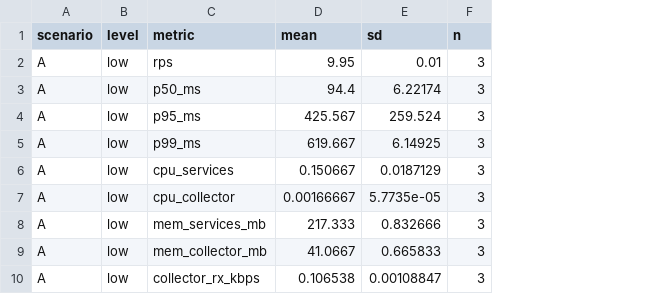
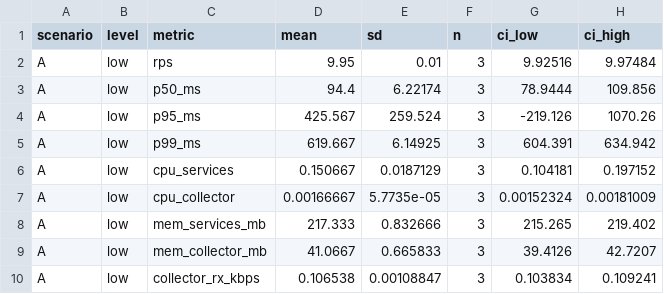
Before and after one commit to maxymfarenyk/tracing-tax, a CSV file: results/analysis/summary.csv, drawn as a sheet; only a part is shown; the diff names each change by its address in the sheet, - before the commit and + after, or states it on an @@ line.

Commit message:
Update results and docs with confidence intervals
- Regenerate summary.md, summary.csv and charts from runs.csv;
  add the Ukrainian chart set in results/analysis/uk/
- docs/results.md: CI section with the clear (non-overlapping)
  and unclear differences, e.g. B vs D on service CPU and CPU at
  low load; note that n = 3 cannot resolve a few percent
- docs/experiment.md: new outputs and the --lang option

```diff
--- a/results/analysis/summary.csv
+++ b/results/analysis/summary.csv
+column G (ci_low), rows 2-10: 9.92516 | 78.9444 | -219.126 | 604.391 | 0.104181 | 0.00152324 | 215.265 | 39.4126 | 0.103834
+column H (ci_high), rows 2-10: 9.97484 | 109.856 | 1070.26 | 634.942 | 0.197152 | 0.00181009 | 219.402 | 42.7207 | 0.109241
```
Also changed, not shown: 14 other files.
